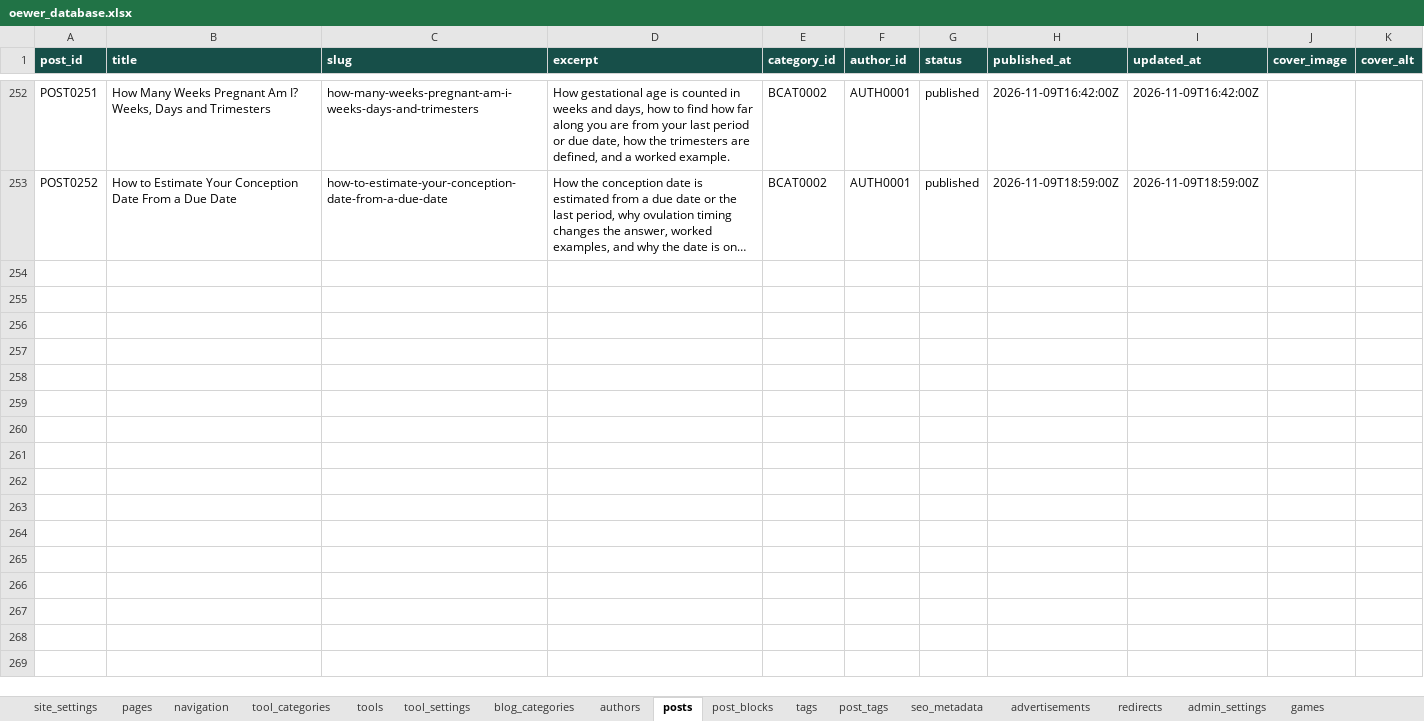
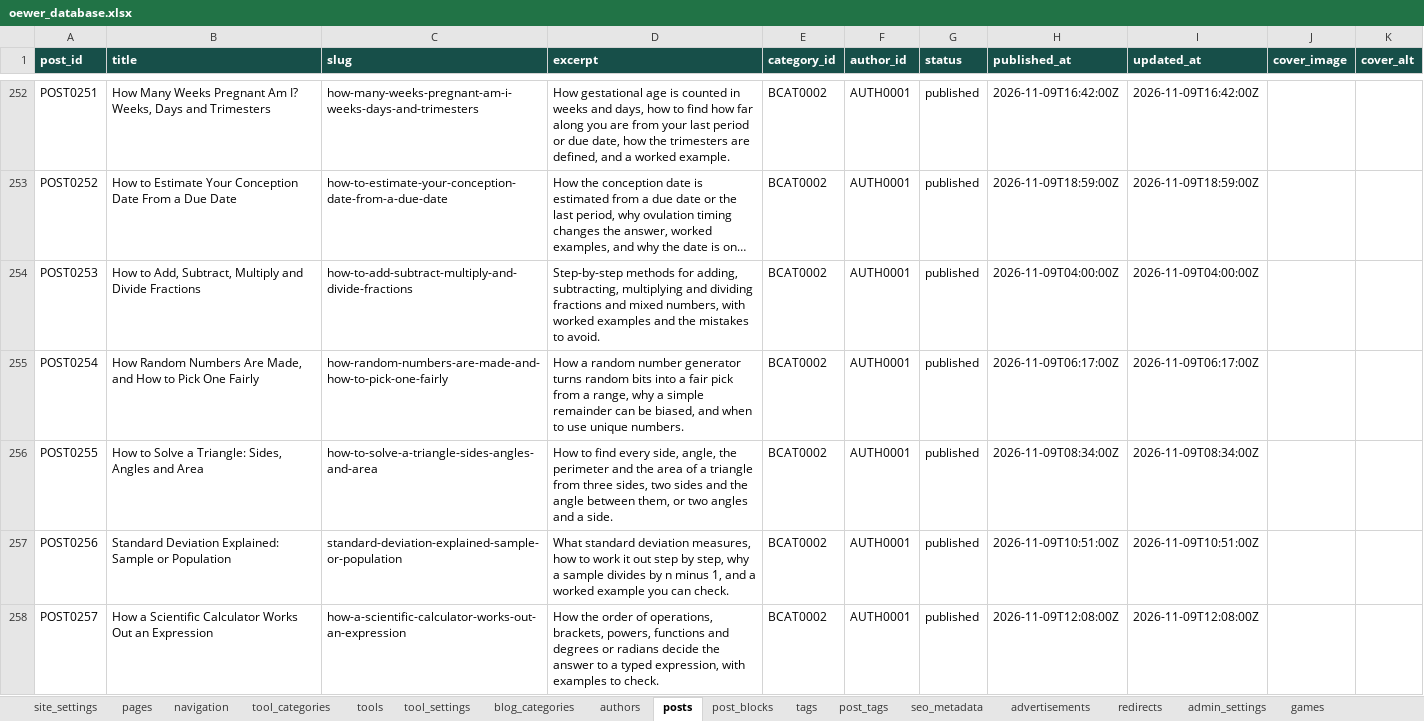
Before and after one commit to oewersolutions/oewer-tools, an Excel workbook: data/oewer_database.xlsx, sheet posts, drawn as a sheet; only a part is shown, gaps mark what is left out; long unchanged cells end in …; values as stored, in another font and other column widths than the file's, no borders; the diff names each change by its address in the sheet, - before the commit and + after, or states it on an @@ line.

```diff
--- a/data/oewer_database.xlsx (sheet posts)
+++ b/data/oewer_database.xlsx (sheet posts)
+row 254: POST0253 | How to Add, Subtract, Multiply and Divide Fractions | how-to-add-subtract-multiply-and-divide-fractions | Step-by-step methods for adding, subtracting, multiplying and dividing fractions and mixed numbers, with worked examples and the mistakes to avoid. | BCAT0002 | AUTH0001 | published | 2026-11-09T04:00:00Z | 2026-11-09T04:00:00Z
+row 255: POST0254 | How Random Numbers Are Made, and How to Pick One Fairly | how-random-numbers-are-made-and-how-to-pick-one-fairly | How a random number generator turns random bits into a fair pick from a range, why a simple remainder can be biased, and when to use unique numbers. | BCAT0002 | AUTH0001 | published | 2026-11-09T06:17:00Z | 2026-11-09T06:17:00Z
+row 256: POST0255 | How to Solve a Triangle: Sides, Angles and Area | how-to-solve-a-triangle-sides-angles-and-area | How to find every side, angle, the perimeter and the area of a triangle from three sides, two sides and the angle between them, or two angles and a side. | BCAT0002 | AUTH0001 | published | 2026-11-09T08:34:00Z | 2026-11-09T08:34:00Z
+row 257: POST0256 | Standard Deviation Explained: Sample or Population | standard-deviation-explained-sample-or-population | What standard deviation measures, how to work it out step by step, why a sample divides by n minus 1, and a worked example you can check. | BCAT0002 | AUTH0001 | published | 2026-11-09T10:51:00Z | 2026-11-09T10:51:00Z
+row 258: POST0257 | How a Scientific Calculator Works Out an Expression | how-a-scientific-calculator-works-out-an-expression | How the order of operations, brackets, powers, functions and degrees or radians decide the answer to a typed expression, with examples to check. | BCAT0002 | AUTH0001 | published | 2026-11-09T12:08:00Z | 2026-11-09T12:08:00Z
```
Also changed, not shown: sheet post_blocks, sheet tool_settings, sheet tools, sheet post_tags, sheet tags, sheet tool_categories, 24 other files.
